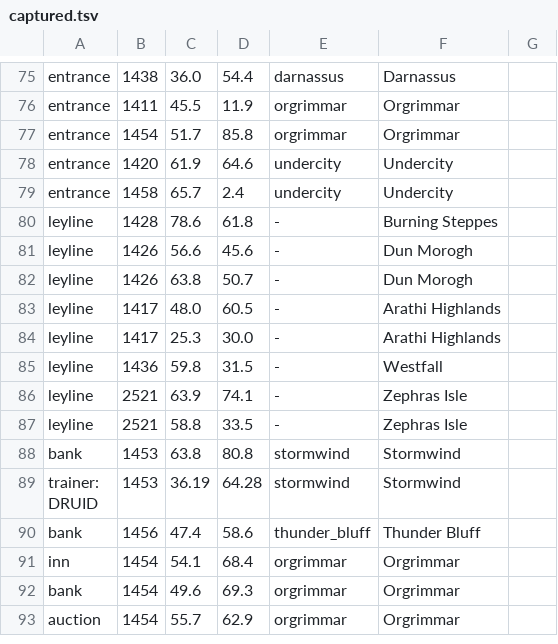
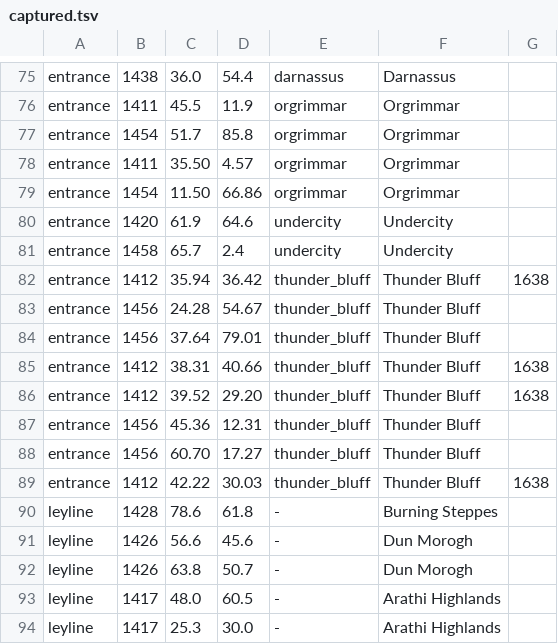
Before and after one commit to tr0tsky0/Mapzeroth, a TSV file: tools/poi_source/captured.tsv, drawn as a sheet; only a part is shown, gaps mark what is left out; the shorter side is filled out with more unchanged rows; the diff covers the shown part only.

```diff
--- a/tools/poi_source/captured.tsv
+++ b/tools/poi_source/captured.tsv
@@ -77,4 +77,14 @@ entrance	1411	45.5	11.9	orgrimmar	Orgrimmar
 entrance	1454	51.7	85.8	orgrimmar	Orgrimmar
+entrance	1411	35.50	4.57	orgrimmar	Orgrimmar
+entrance	1454	11.50	66.86	orgrimmar	Orgrimmar
 entrance	1420	61.9	64.6	undercity	Undercity
 entrance	1458	65.7	2.4	undercity	Undercity
+entrance	1412	35.94	36.42	thunder_bluff	Thunder Bluff	1638
+entrance	1456	24.28	54.67	thunder_bluff	Thunder Bluff
+entrance	1456	37.64	79.01	thunder_bluff	Thunder Bluff
+entrance	1412	38.31	40.66	thunder_bluff	Thunder Bluff	1638
+entrance	1412	39.52	29.20	thunder_bluff	Thunder Bluff	1638
+entrance	1456	45.36	12.31	thunder_bluff	Thunder Bluff
+entrance	1456	60.70	17.27	thunder_bluff	Thunder Bluff
+entrance	1412	42.22	30.03	thunder_bluff	Thunder Bluff	1638
 leyline	1428	78.6	61.8	-	Burning Steppes
```
Also changed, not shown: 20 added rows elsewhere in this file, 36 other files.
